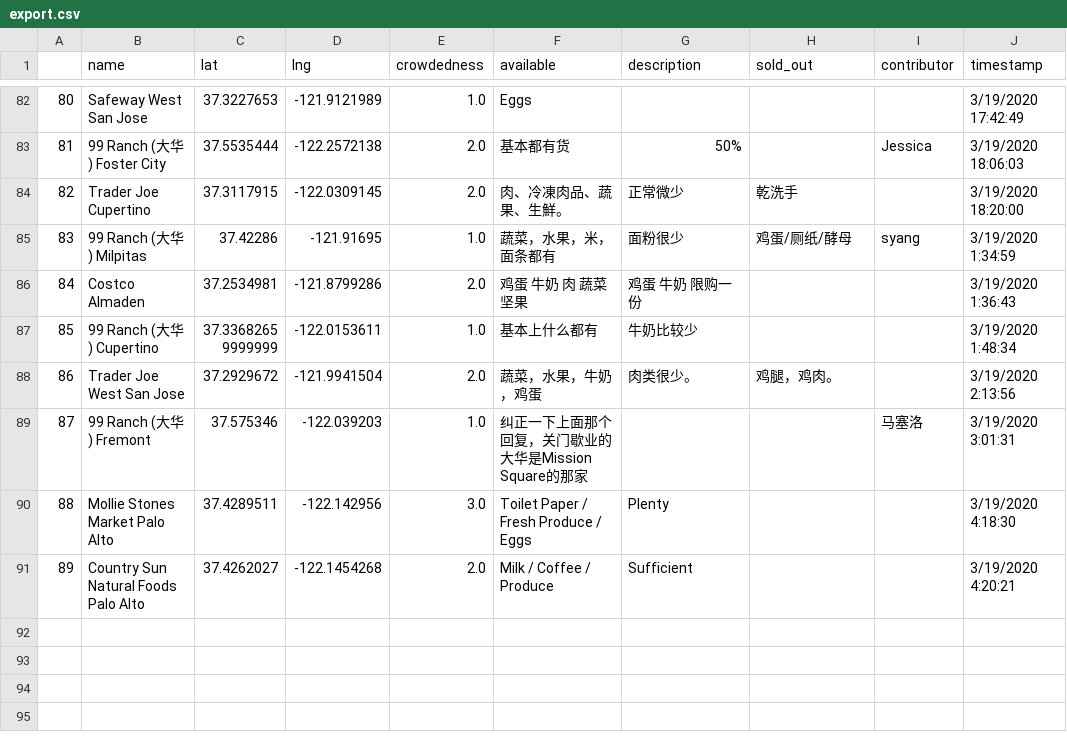
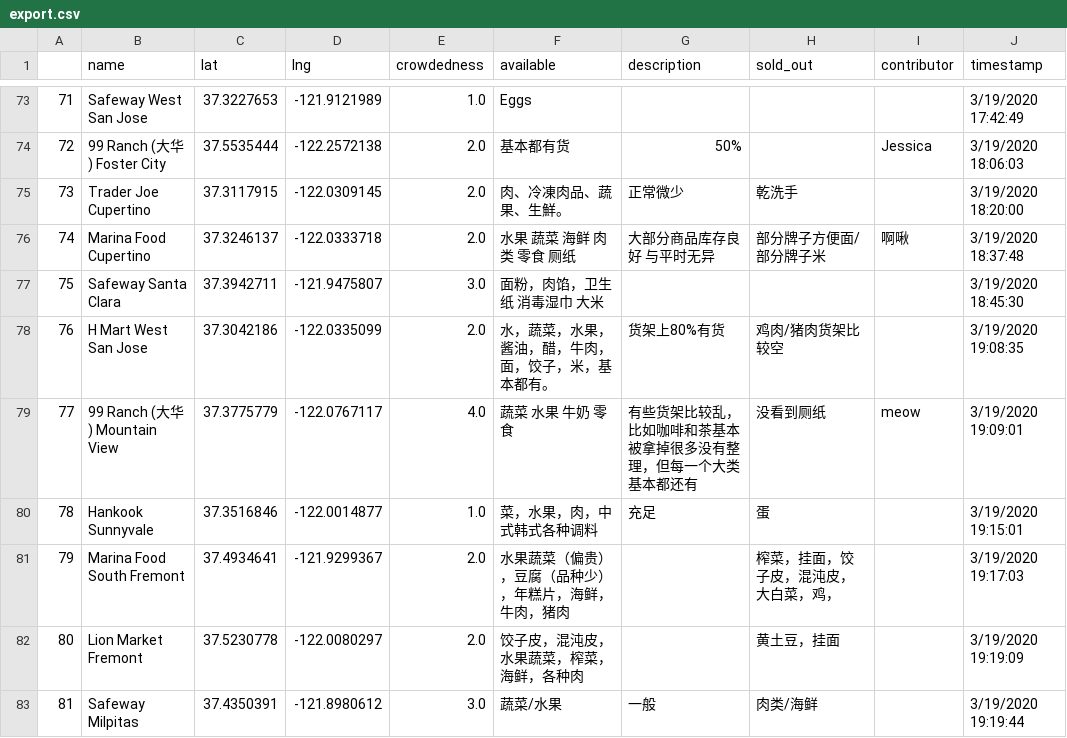
Before and after one commit to leeneil/bayarea-grocery, a CSV file: data/export.csv, drawn as a sheet; only a part is shown, gaps mark what is left out; the shorter side is filled out with more unchanged rows; the diff covers the shown part only; the diff names each change by its address in the sheet, - before the commit and + after, or states it on an @@ line.

```diff
--- a/data/export.csv
+++ b/data/export.csv
@@ column A renumbered from row 4 down @@
+row 76: 74 | Marina Food Cupertino | 37.3246137 | -122.0333718 | 2.0 | 水果 蔬菜 海鲜 肉类 零食 厕纸 | 大部分商品库存良好 与平时无异 | 部分牌子方便面/部分牌子米 | 啊啾 | 3/19/2020 18:37:48
+row 77: 75 | Safeway Santa Clara | 37.3942711 | -121.9475807 | 3.0 | 面粉，肉馅，卫生纸 消毒湿巾 大米 |  |  |  | 3/19/2020 18:45:30
+row 78: 76 | H Mart West San Jose | 37.3042186 | -122.0335099 | 2.0 | 水，蔬菜，水果，酱油，醋，牛肉，面，饺子，米，基本都有。 | 货架上80%有货 | 鸡肉/猪肉货架比较空 |  | 3/19/2020 19:08:35
+row 79: 77 | 99 Ranch (大华) Mountain View | 37.3775779 | -122.0767117 | 4.0 | 蔬菜 水果 牛奶 零食 | 有些货架比较乱，比如咖啡和茶基本被拿掉很多没有整理，但每一个大类基本都还有 | 没看到厕纸 | meow | 3/19/2020 19:09:01
+row 80: 78 | Hankook Sunnyvale | 37.3516846 | -122.0014877 | 1.0 | 菜，水果，肉，中式韩式各种调料 | 充足 | 蛋 |  | 3/19/2020 19:15:01
+row 81: 79 | Marina Food South Fremont | 37.4934641 | -121.9299367 | 2.0 | 水果蔬菜（偏贵），豆腐（品种少），年糕片，海鲜，牛肉，猪肉 |  | 榨菜，挂面，饺子皮，混沌皮，大白菜，鸡， |  | 3/19/2020 19:17:03
+row 82: 80 | Lion Market Fremont | 37.5230778 | -122.0080297 | 2.0 | 饺子皮，混沌皮，水果蔬菜，榨菜，海鲜，各种肉 |  | 黄土豆，挂面 |  | 3/19/2020 19:19:09
+row 83: 81 | Safeway Milpitas | 37.4350391 | -121.8980612 | 3.0 | 蔬菜/水果 | 一般 | 肉类/海鲜 |  | 3/19/2020 19:19:44
```
Also changed, not shown: 4 added rows and 9 removed rows elsewhere in this file, data/out.csv, 4 other files.
